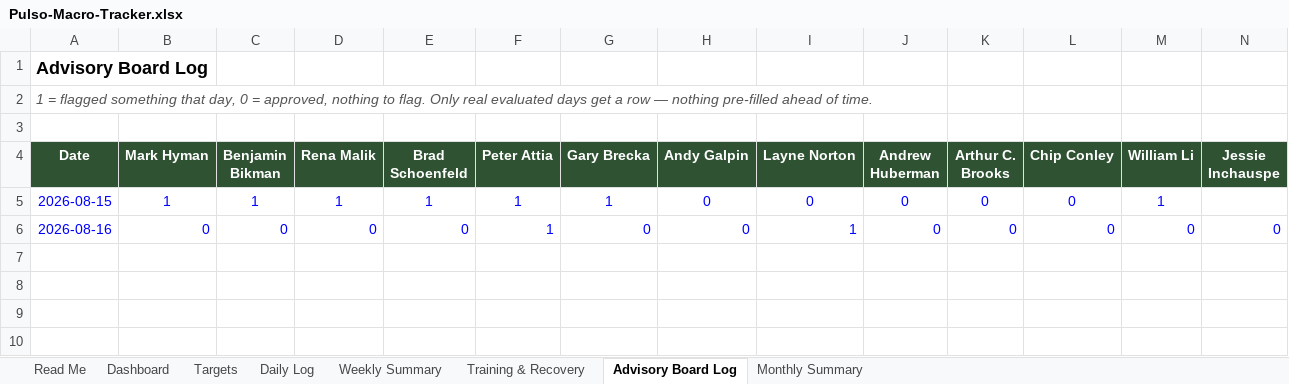
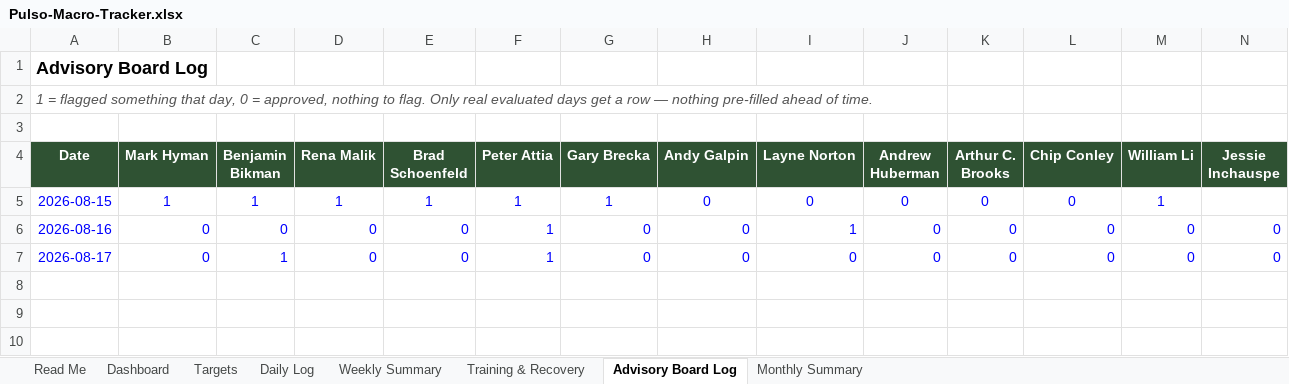
Before and after one commit to robertoyanezjr/Pulso, an Excel workbook: coach/Pulso-Macro-Tracker.xlsx, sheet Advisory Board Log, drawn as a sheet; only a part is shown; values as stored, in another font and other column widths than the file's, no borders; the diff names each change by its address in the sheet, - before the commit and + after, or states it on an @@ line.

```diff
--- a/coach/Pulso-Macro-Tracker.xlsx (sheet Advisory Board Log)
+++ b/coach/Pulso-Macro-Tracker.xlsx (sheet Advisory Board Log)
-row 7: (empty)
+row 7: 2026-08-17 | 0 | 1 | 0 | 0 | 1 | 0 | 0 | 0 | 0 | 0 | 0 | 0 | 0
```
Also changed, not shown: sheet Daily Log.
